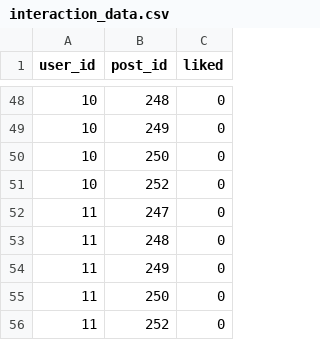
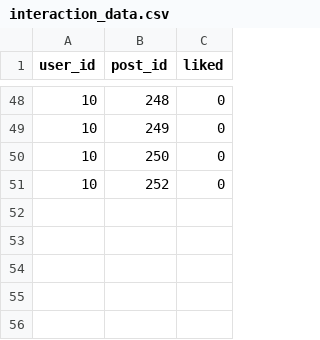
Before and after one commit to ujae1007/mongddang, a CSV file: backend/ai/fast-api/app/internal/data/interaction_data.csv, drawn as a sheet; only a part is shown, gaps mark what is left out; the diff names each change by its address in the sheet, - before the commit and + after, or states it on an @@ line.

```diff
--- a/backend/ai/fast-api/app/internal/data/interaction_data.csv
+++ b/backend/ai/fast-api/app/internal/data/interaction_data.csv
-row 52: 11 | 247 | 0
-row 53: 11 | 248 | 0
-row 54: 11 | 249 | 0
-row 55: 11 | 250 | 0
-row 56: 11 | 252 | 0
```
Also changed, not shown: backend/ai/fast-api/app/internal/data/post_data.csv, backend/ai/fast-api/app/internal/data/user_data.csv, 2 other files.
